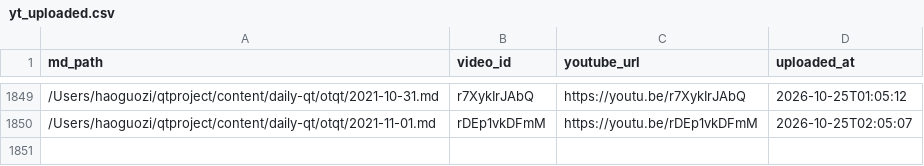
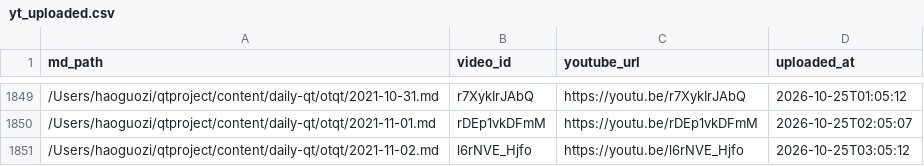
Before and after one commit to aweholy777/aweholy777.github.io, a CSV file: video-pipeline/yt_uploaded.csv, drawn as a sheet; only a part is shown, gaps mark what is left out; the diff names each change by its address in the sheet, - before the commit and + after, or states it on an @@ line.

Commit message:
mac upload: 2026-10-25 03:05

```diff
--- a/video-pipeline/yt_uploaded.csv
+++ b/video-pipeline/yt_uploaded.csv
+row 1851: /Users/haoguozi/qtproject/content/daily-qt/otqt/2021-11-02.md | l6rNVE_Hjfo | https://youtu.be/l6rNVE_Hjfo | 2026-10-25T03:05:12
```
Also changed, not shown: 3 other files.
